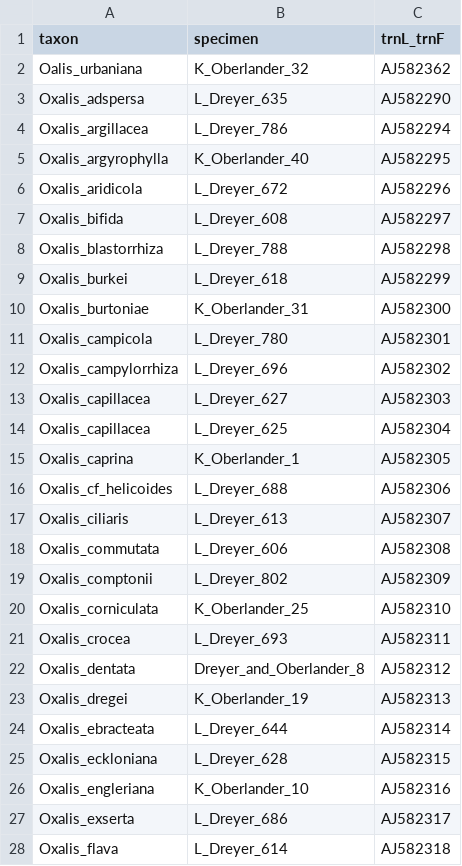
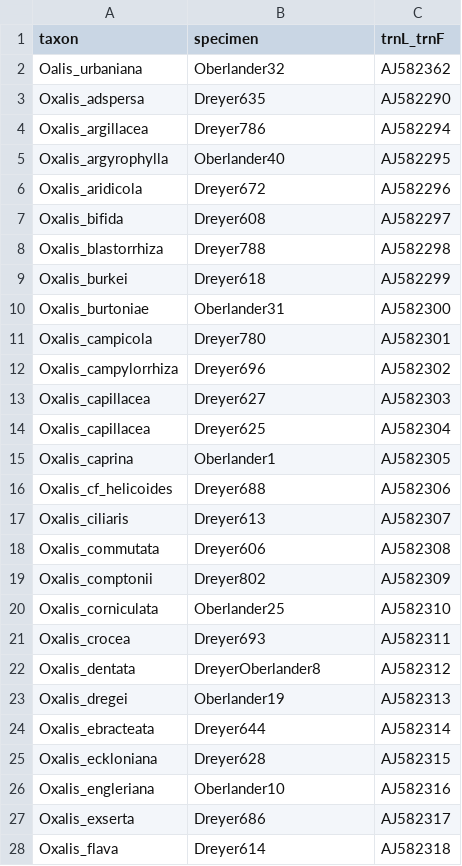
Before and after one commit to eknery/Oxalis_phylogenetics, a CSV file: 0_accessions/Oberlander_etal_2004.csv, drawn as a sheet; only a part is shown; the diff covers the shown part only.

```diff
--- a/0_accessions/Oberlander_etal_2004.csv
+++ b/0_accessions/Oberlander_etal_2004.csv
@@ -1,28 +1,28 @@
 taxon,specimen,trnL_trnF
-Oalis_urbaniana,K_Oberlander_32,AJ582362
-Oxalis_adspersa,L_Dreyer_635,AJ582290
-Oxalis_argillacea,L_Dreyer_786,AJ582294
-Oxalis_argyrophylla,K_Oberlander_40,AJ582295
-Oxalis_aridicola,L_Dreyer_672,AJ582296
-Oxalis_bifida,L_Dreyer_608,AJ582297
-Oxalis_blastorrhiza,L_Dreyer_788,AJ582298
-Oxalis_burkei,L_Dreyer_618,AJ582299
-Oxalis_burtoniae,K_Oberlander_31,AJ582300
-Oxalis_campicola,L_Dreyer_780,AJ582301
-Oxalis_campylorrhiza,L_Dreyer_696,AJ582302
-Oxalis_capillacea,L_Dreyer_627,AJ582303
-Oxalis_capillacea,L_Dreyer_625,AJ582304
-Oxalis_caprina,K_Oberlander_1,AJ582305
-Oxalis_cf_helicoides,L_Dreyer_688,AJ582306
-Oxalis_ciliaris,L_Dreyer_613,AJ582307
-Oxalis_commutata,L_Dreyer_606,AJ582308
-Oxalis_comptonii,L_Dreyer_802,AJ582309
-Oxalis_corniculata,K_Oberlander_25,AJ582310
-Oxalis_crocea,L_Dreyer_693,AJ582311
-Oxalis_dentata,Dreyer_and_Oberlander_8,AJ582312
-Oxalis_dregei,K_Oberlander_19,AJ582313
-Oxalis_ebracteata,L_Dreyer_644,AJ582314
-Oxalis_eckloniana,L_Dreyer_628,AJ582315
-Oxalis_engleriana,K_Oberlander_10,AJ582316
-Oxalis_exserta,L_Dreyer_686,AJ582317
-Oxalis_flava,L_Dreyer_614,AJ582318
+Oalis_urbaniana,Oberlander32,AJ582362
+Oxalis_adspersa,Dreyer635,AJ582290
+Oxalis_argillacea,Dreyer786,AJ582294
+Oxalis_argyrophylla,Oberlander40,AJ582295
+Oxalis_aridicola,Dreyer672,AJ582296
+Oxalis_bifida,Dreyer608,AJ582297
+Oxalis_blastorrhiza,Dreyer788,AJ582298
+Oxalis_burkei,Dreyer618,AJ582299
+Oxalis_burtoniae,Oberlander31,AJ582300
+Oxalis_campicola,Dreyer780,AJ582301
+Oxalis_campylorrhiza,Dreyer696,AJ582302
+Oxalis_capillacea,Dreyer627,AJ582303
+Oxalis_capillacea,Dreyer625,AJ582304
+Oxalis_caprina,Oberlander1,AJ582305
+Oxalis_cf_helicoides,Dreyer688,AJ582306
+Oxalis_ciliaris,Dreyer613,AJ582307
+Oxalis_commutata,Dreyer606,AJ582308
+Oxalis_comptonii,Dreyer802,AJ582309
+Oxalis_corniculata,Oberlander25,AJ582310
+Oxalis_crocea,Dreyer693,AJ582311
+Oxalis_dentata,DreyerOberlander8,AJ582312
+Oxalis_dregei,Oberlander19,AJ582313
+Oxalis_ebracteata,Dreyer644,AJ582314
+Oxalis_eckloniana,Dreyer628,AJ582315
+Oxalis_engleriana,Oberlander10,AJ582316
+Oxalis_exserta,Dreyer686,AJ582317
+Oxalis_flava,Dreyer614,AJ582318
```
Also changed, not shown: 47 edited cells elsewhere in this file, 0_accessions/Aoki_etal_2017.csv, 0_accessions/Cabral_etal_2024.csv, 17 other files.
